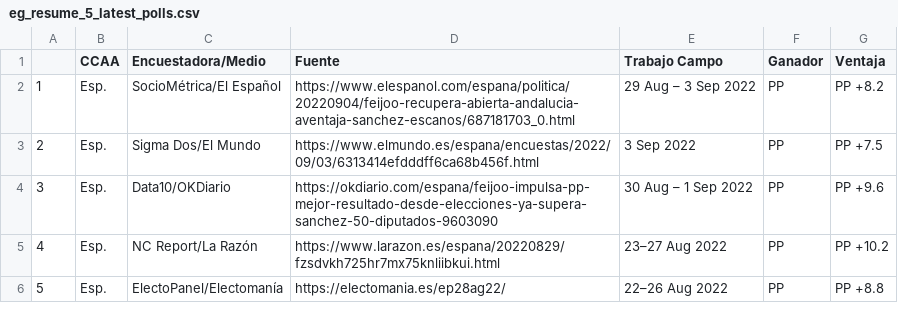
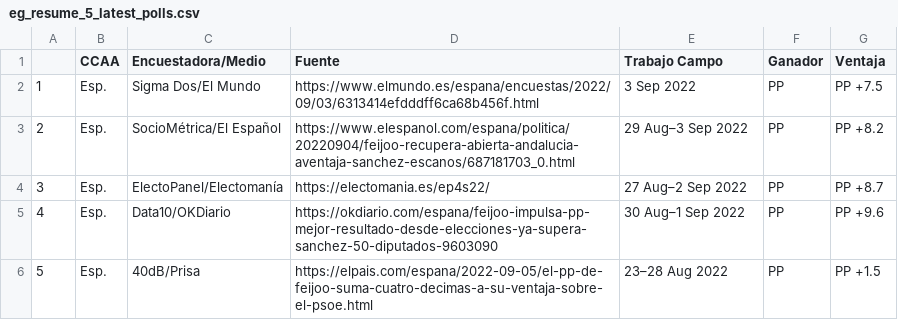
Before and after one commit to endikasatu/encuestas_esp, a CSV file: data/eg_resume_5_latest_polls.csv, drawn as a sheet.

```diff
--- a/data/eg_resume_5_latest_polls.csv
+++ b/data/eg_resume_5_latest_polls.csv
@@ -1,6 +1,6 @@
 "","CCAA","Encuestadora/Medio","Fuente","Trabajo Campo","Ganador","Ventaja"
-"1","Esp.","SocioMétrica/El Español","https://www.elespanol.com/espana/politica/20220904/feijoo-recupera-abierta-andalucia-aventaja-sanchez-escanos/687181703_0.html","29 Aug – 3 Sep 2022","PP","PP +8.2"
-"2","Esp.","Sigma Dos/El Mundo","https://www.elmundo.es/espana/encuestas/2022/09/03/6313414efdddff6ca68b456f.html","3 Sep 2022","PP","PP +7.5"
-"3","Esp.","Data10/OKDiario","https://okdiario.com/espana/feijoo-impulsa-pp-mejor-resultado-desde-elecciones-ya-supera-sanchez-50-diputados-9603090","30 Aug – 1 Sep 2022","PP","PP +9.6"
-"4","Esp.","NC Report/La Razón","https://www.larazon.es/espana/20220829/fzsdvkh725hr7mx75knliibkui.html","23–27 Aug 2022","PP","PP +10.2"
-"5","Esp.","ElectoPanel/Electomanía","https://electomania.es/ep28ag22/","22–26 Aug 2022","PP","PP +8.8"
+"1","Esp.","Sigma Dos/El Mundo","https://www.elmundo.es/espana/encuestas/2022/09/03/6313414efdddff6ca68b456f.html","3 Sep 2022","PP","PP +7.5"
+"2","Esp.","SocioMétrica/El Español","https://www.elespanol.com/espana/politica/20220904/feijoo-recupera-abierta-andalucia-aventaja-sanchez-escanos/687181703_0.html","29 Aug–3 Sep 2022","PP","PP +8.2"
+"3","Esp.","ElectoPanel/Electomanía","https://electomania.es/ep4s22/","27 Aug–2 Sep 2022","PP","PP +8.7"
+"4","Esp.","Data10/OKDiario","https://okdiario.com/espana/feijoo-impulsa-pp-mejor-resultado-desde-elecciones-ya-supera-sanchez-50-diputados-9603090","30 Aug–1 Sep 2022","PP","PP +9.6"
+"5","Esp.","40dB/Prisa","https://elpais.com/espana/2022-09-05/el-pp-de-feijoo-suma-cuatro-decimas-a-su-ventaja-sobre-el-psoe.html","23–28 Aug 2022","PP","PP +1.5"
```
Also changed, not shown: data/spain_latest_polls.csv, 3 other files.
